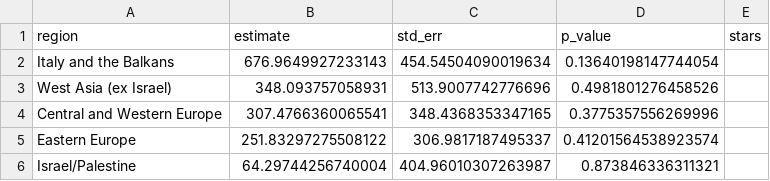
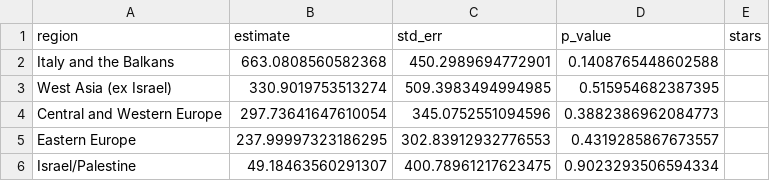
Before and after one commit to ylistokin/responsa-empirics-repo, a CSV file: data/processed/table3_region_regression.csv, drawn as a sheet.

```diff
--- a/data/processed/table3_region_regression.csv
+++ b/data/processed/table3_region_regression.csv
@@ -1,6 +1,6 @@
 region,estimate,std_err,p_value,stars
-Italy and the Balkans,676.9649927233143,454.54504090019634,0.13640198147744054,
-West Asia (ex Israel),348.093757058931,513.9007742776696,0.4981801276458526,
-Central and Western Europe,307.4766360065541,348.4368353347165,0.3775357556269996,
-Eastern Europe,251.83297275508122,306.9817187495337,0.41201564538923574,
-Israel/Palestine,64.29744256740004,404.96010307263987,0.873846336311321,
+Italy and the Balkans,663.0808560582368,450.2989694772901,0.1408765448602588,
+West Asia (ex Israel),330.9019753513274,509.3983494994985,0.515954682387395,
+Central and Western Europe,297.73641647610054,345.0752551094596,0.3882386962084773,
+Eastern Europe,237.99997323186295,302.83912932776553,0.4319285867673557,
+Israel/Palestine,49.18463560291307,400.78961217623475,0.9023293506594334,
```
Also changed, not shown: data/processed/figure2_regional_shares_by_halfcentury.csv, data/processed/randomization_1480_1505_results.csv, 10 other files.
